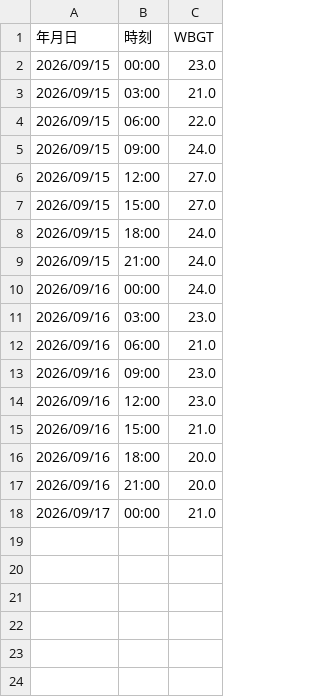
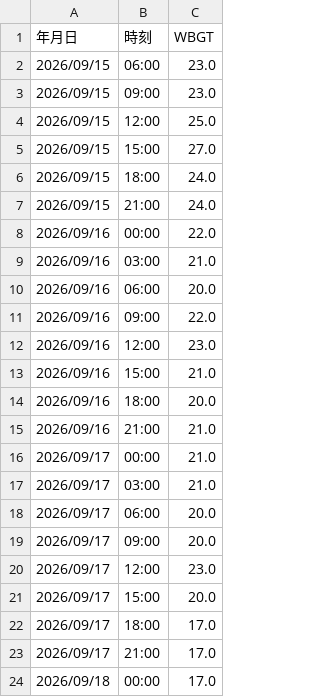
Before and after one commit to maeda0404/wbgt-signage, a CSV file: wbgt.csv, drawn as a sheet.

```diff
--- a/wbgt.csv
+++ b/wbgt.csv
@@ -1,7 +1,5 @@
 年月日,時刻,WBGT
-2026/09/15,00:00,23.0
-2026/09/15,03:00,21.0
-2026/09/15,06:00,22.0
-2026/09/15,09:00,24.0
-2026/09/15,12:00,27.0
+2026/09/15,06:00,23.0
+2026/09/15,09:00,23.0
+2026/09/15,12:00,25.0
 2026/09/15,15:00,27.0
@@ -9,6 +7,6 @@
 2026/09/15,21:00,24.0
-2026/09/16,00:00,24.0
-2026/09/16,03:00,23.0
-2026/09/16,06:00,21.0
-2026/09/16,09:00,23.0
+2026/09/16,00:00,22.0
+2026/09/16,03:00,21.0
+2026/09/16,06:00,20.0
+2026/09/16,09:00,22.0
 2026/09/16,12:00,23.0
@@ -16,3 +14,11 @@
 2026/09/16,18:00,20.0
-2026/09/16,21:00,20.0
+2026/09/16,21:00,21.0
 2026/09/17,00:00,21.0
+2026/09/17,03:00,21.0
+2026/09/17,06:00,20.0
+2026/09/17,09:00,20.0
+2026/09/17,12:00,23.0
+2026/09/17,15:00,20.0
+2026/09/17,18:00,17.0
+2026/09/17,21:00,17.0
+2026/09/18,00:00,17.0
```
